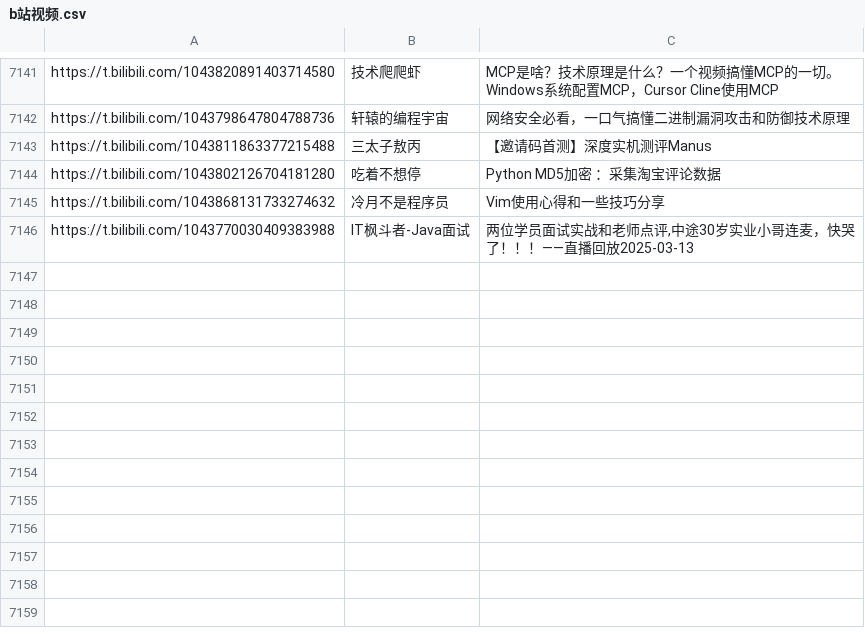
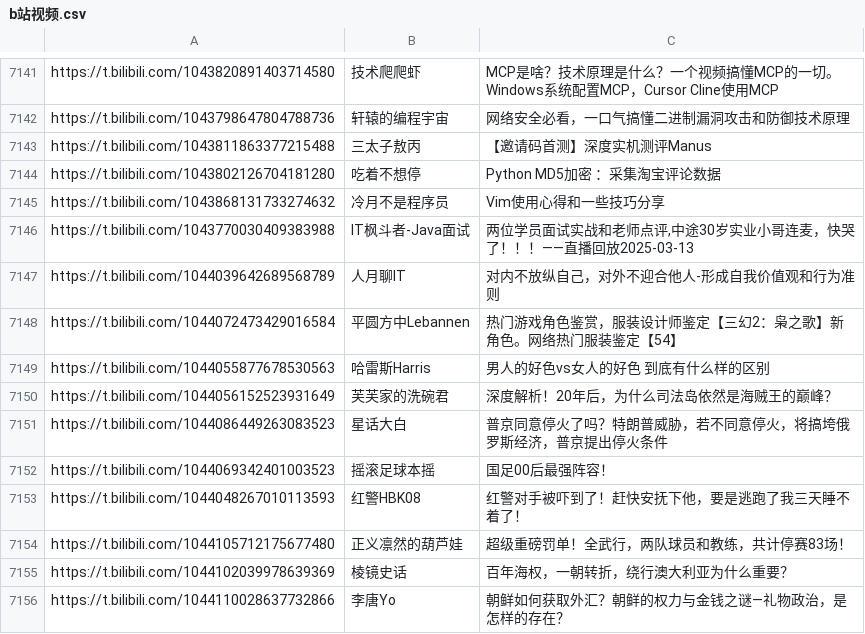
Before and after one commit to azanguorun/pythonProject, a CSV file: day01/b站/b站视频.csv, drawn as a sheet; only a part is shown, gaps mark what is left out; the diff names each change by its address in the sheet, - before the commit and + after, or states it on an @@ line.

```diff
--- a/day01/b站/b站视频.csv
+++ b/day01/b站/b站视频.csv
+row 7147: https://t.bilibili.com/1044039642689568789 | 人月聊IT | 对内不放纵自己，对外不迎合他人-形成自我价值观和行为准则
+row 7148: https://t.bilibili.com/1044072473429016584 | 平圆方中Lebannen | 热门游戏角色鉴赏，服装设计师鉴定【三幻2：枭之歌】新角色。网络热门服装鉴定【54】
+row 7149: https://t.bilibili.com/1044055877678530563 | 哈雷斯Harris | 男人的好色vs女人的好色 到底有什么样的区别
+row 7150: https://t.bilibili.com/1044056152523931649 | 芙芙家的洗碗君 | 深度解析！20年后，为什么司法岛依然是海贼王的巅峰？
+row 7151: https://t.bilibili.com/1044086449263083523 | 星话大白 | 普京同意停火了吗？特朗普威胁，若不同意停火，将搞垮俄罗斯经济，普京提出停火条件
+row 7152: https://t.bilibili.com/1044069342401003523 | 摇滚足球本摇 | 国足00后最强阵容！
+row 7153: https://t.bilibili.com/1044048267010113593 | 红警HBK08 | 红警对手被吓到了！赶快安抚下他，要是逃跑了我三天睡不着了！
+row 7154: https://t.bilibili.com/1044105712175677480 | 正义凛然的葫芦娃 | 超级重磅罚单！全武行，两队球员和教练，共计停赛83场！
+row 7155: https://t.bilibili.com/1044102039978639369 | 棱镜史话 | 百年海权，一朝转折，绕行澳大利亚为什么重要？
+row 7156: https://t.bilibili.com/1044110028637732866 | 李唐Yo | 朝鲜如何获取外汇？朝鲜的权力与金钱之谜—礼物政治，是怎样的存在？
```
Also changed, not shown: 27 other files.
